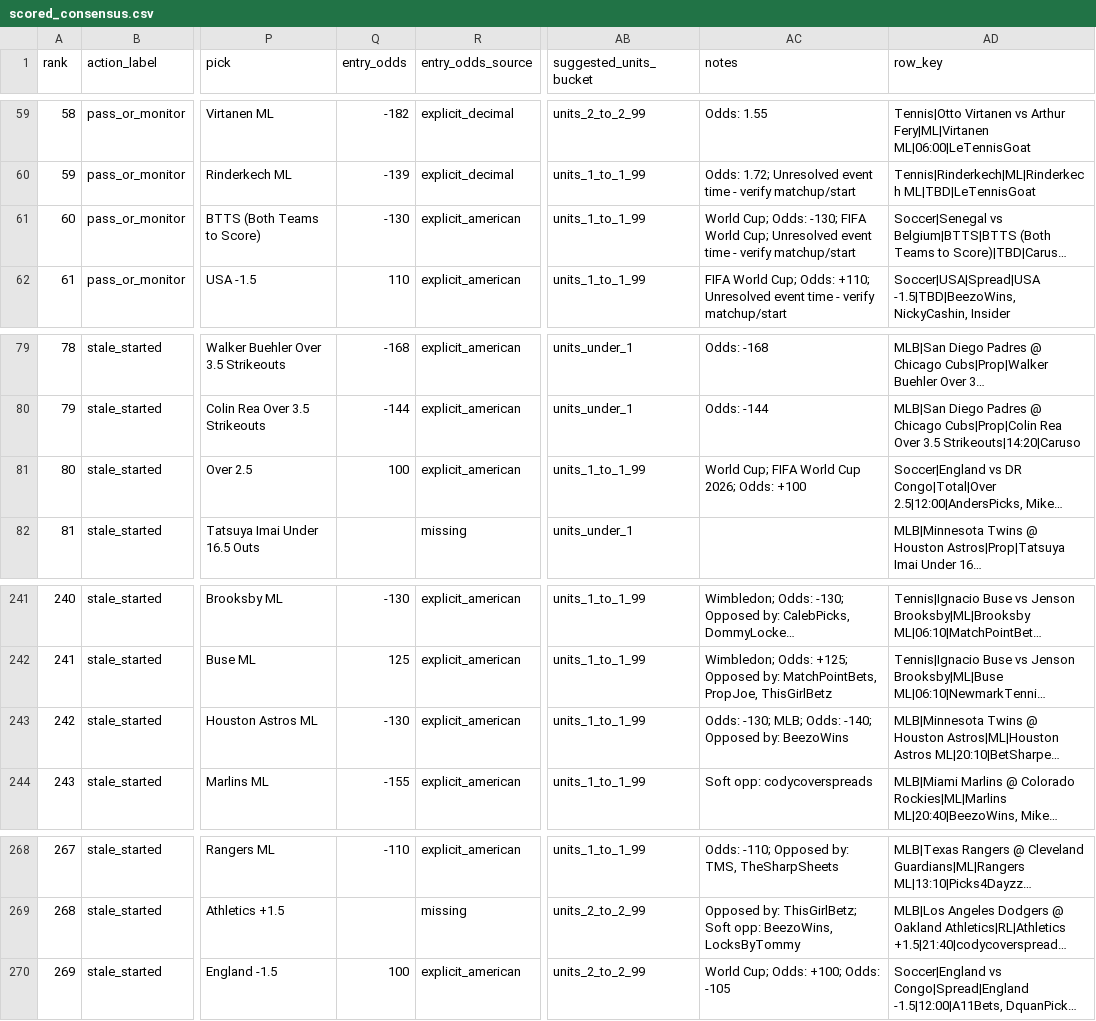
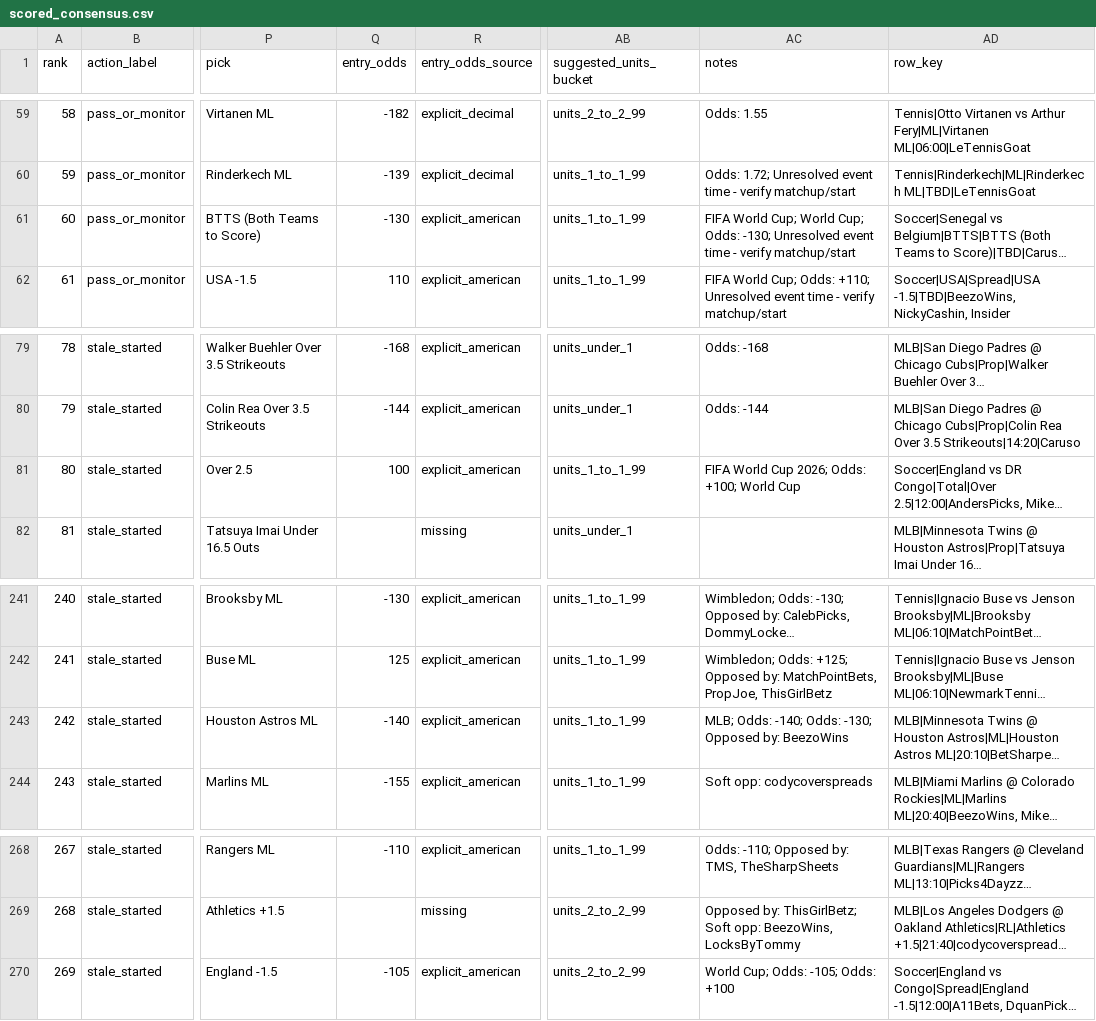
Before and after one commit to maomaocodes/clv-edge-desk, a CSV file: scored_consensus.csv, drawn as a sheet; only a part is shown, gaps mark what is left out; long unchanged cells end in …; the diff covers the shown part only; the diff names each change by its address in the sheet, - before the commit and + after, or states it on an @@ line.

```diff
--- a/scored_consensus.csv
+++ b/scored_consensus.csv
-AC61 (notes): World Cup; Odds: -130; FIFA World Cup; Unresolved event…
+AC61 (notes): FIFA World Cup; World Cup; Odds: -130; Unresolved event…
-AC81 (notes): World Cup; FIFA World Cup 2026; Odds: +100
+AC81 (notes): FIFA World Cup 2026; Odds: +100; World Cup
-Q243 (entry_odds): -130
+Q243 (entry_odds): -140
-AC243 (notes): Odds: -130; MLB; Odds: -140; Opposed by:…
+AC243 (notes): MLB; Odds: -140; Odds: -130; Opposed by:…
-Q270 (entry_odds): 100
+Q270 (entry_odds): -105
-AC270 (notes): World Cup; Odds: +100; Odds: -105
+AC270 (notes): World Cup; Odds: -105; Odds: +100
```
Also changed, not shown: 10 edited cells elsewhere in this file, 3 other files.
